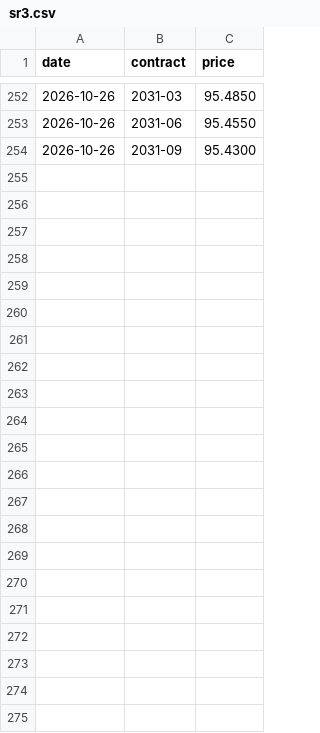
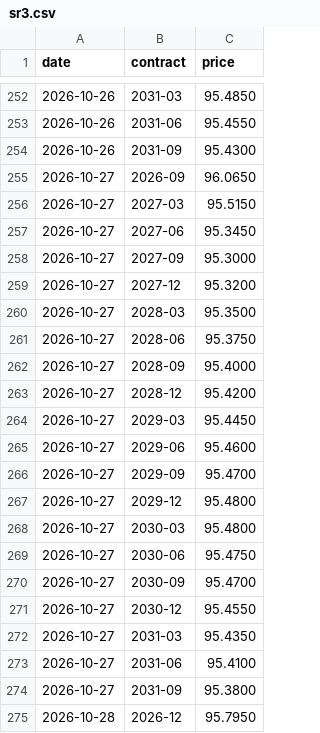
Before and after one commit to henrylin1009/us-rates-monitor, a CSV file: docs/data/sr3.csv, drawn as a sheet; only a part is shown, gaps mark what is left out.

```diff
--- a/docs/data/sr3.csv
+++ b/docs/data/sr3.csv
@@ -254 +254,22 @@ date,contract,price
 2026-10-26,2031-09,95.4300
+2026-10-27,2026-09,96.0650
+2026-10-27,2027-03,95.5150
+2026-10-27,2027-06,95.3450
+2026-10-27,2027-09,95.3000
+2026-10-27,2027-12,95.3200
+2026-10-27,2028-03,95.3500
+2026-10-27,2028-06,95.3750
+2026-10-27,2028-09,95.4000
+2026-10-27,2028-12,95.4200
+2026-10-27,2029-03,95.4450
+2026-10-27,2029-06,95.4600
+2026-10-27,2029-09,95.4700
+2026-10-27,2029-12,95.4800
+2026-10-27,2030-03,95.4800
+2026-10-27,2030-06,95.4750
+2026-10-27,2030-09,95.4700
+2026-10-27,2030-12,95.4550
+2026-10-27,2031-03,95.4350
+2026-10-27,2031-06,95.4100
+2026-10-27,2031-09,95.3800
+2026-10-28,2026-12,95.7950
```
Also changed, not shown: docs/data/breakeven.csv, docs/data/fed_path.csv, 12 other files.
